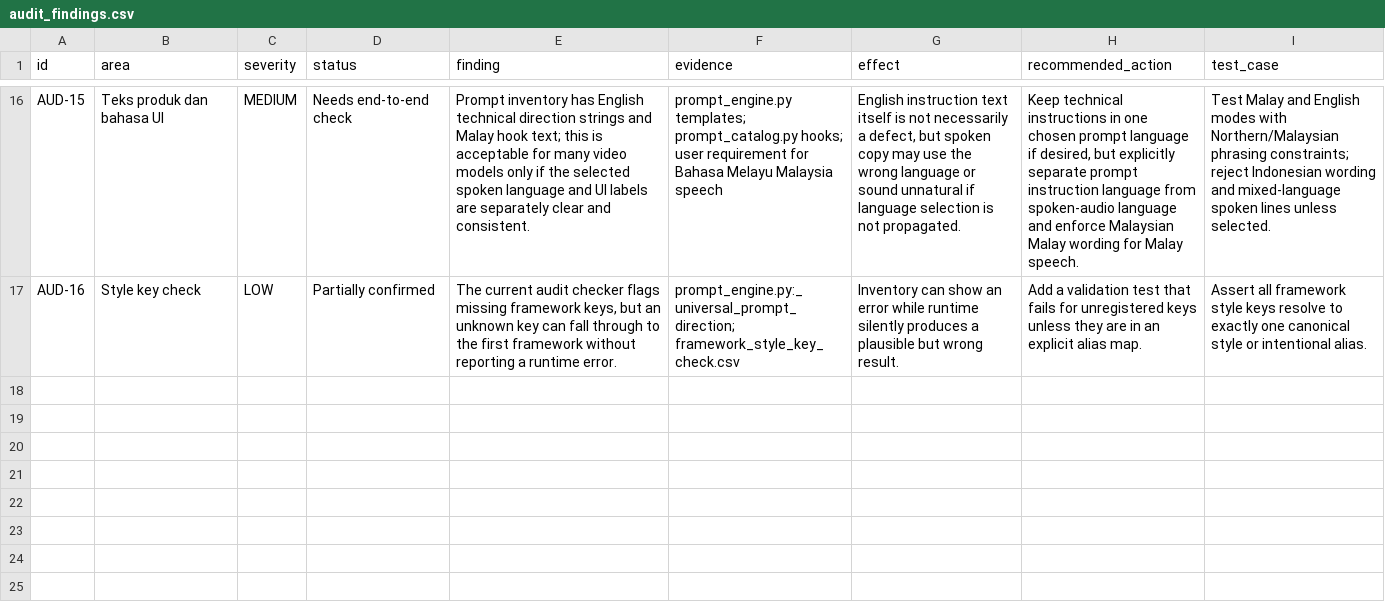
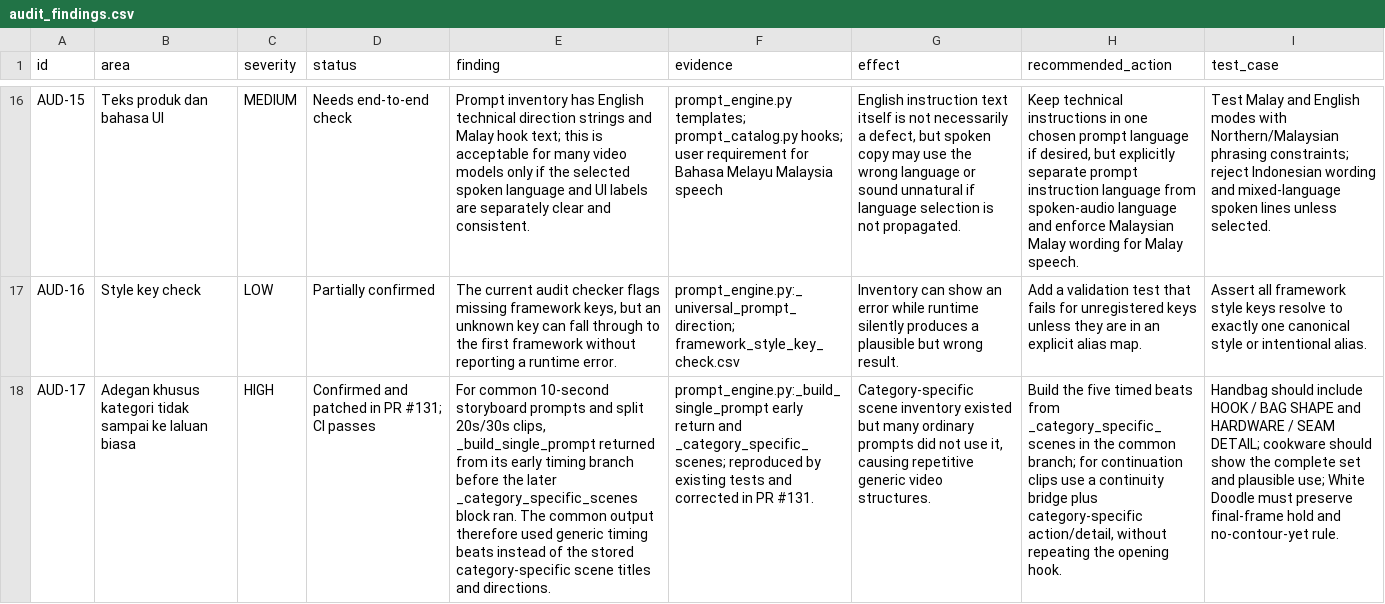
Before and after one commit to nurynayreen88/TransisiVideoBot, a CSV file: audit/prompt-database/audit_findings.csv, drawn as a sheet; only a part is shown, gaps mark what is left out; the diff names each change by its address in the sheet, - before the commit and + after, or states it on an @@ line.

Commit message:
Record category-scene routing defect found during implementation

```diff
--- a/audit/prompt-database/audit_findings.csv
+++ b/audit/prompt-database/audit_findings.csv
+row 18: AUD-17 | Adegan khusus kategori tidak sampai ke laluan biasa | HIGH | Confirmed and patched in PR #131; CI passes | For common 10-second storyboard prompts and split 20s/30s clips, _build_single_prompt returned from its early timing branch before the later _category_specific_scenes block ran. The common output therefore used generic timing beats instead of the stored category-specific scene titles and directions. | prompt_engine.py:_build_single_prompt early return and _category_specific_scenes; reproduced by existing tests and corrected in PR #131. | Category-specific scene inventory existed but many ordinary prompts did not use it, causing repetitive generic video structures. | Build the five timed beats from _category_specific_scenes in the common branch; for continuation clips use a continuity bridge plus category-specific action/detail, without repeating the opening hook. | Handbag should include HOOK / BAG SHAPE and HARDWARE / SEAM DETAIL; cookware should show the complete set and plausible use; White Doodle must preserve final-frame hold and no-contour-yet rule.
```
